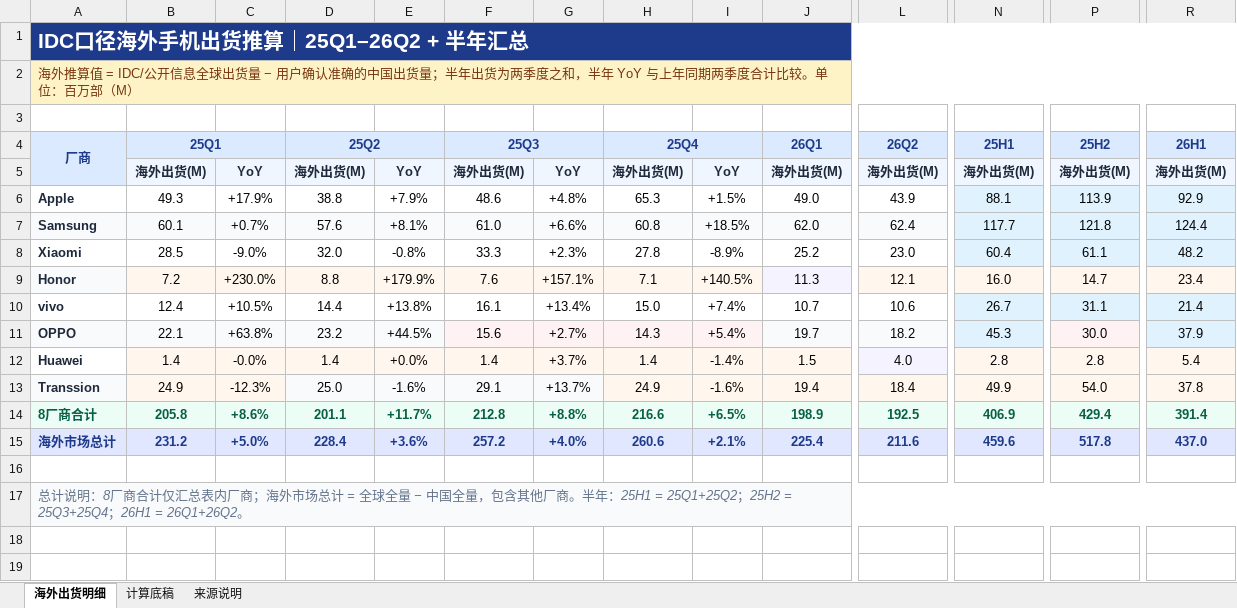
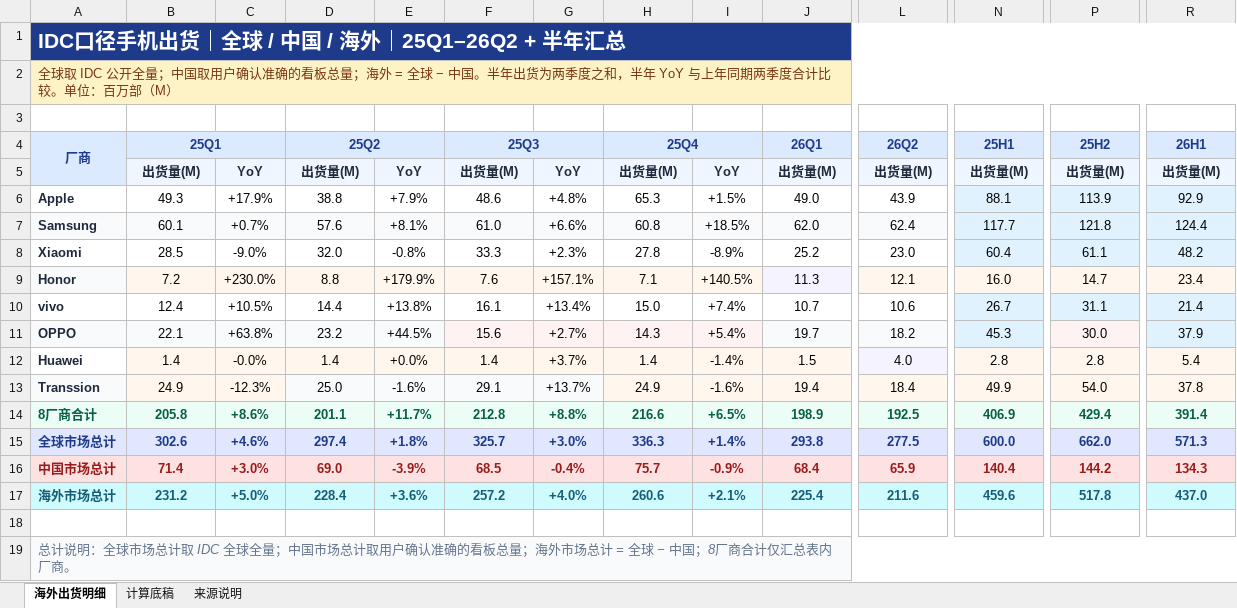
Before and after one commit to ruoxipei/idc-dashboard, an Excel workbook: downloads/IDC海外手机出货_25Q1-26Q2.xlsx, sheet 海外出货明细, drawn as a sheet; only a part is shown, gaps mark what is left out; values as stored, in another font and other column widths than the file's, no borders; addresses are those after the commit; rows hold the shown columns only; the diff covers the shown part only; the diff names each change by its address in the sheet, - before the commit and + after, or states it on an @@ line.

```diff
--- a/downloads/IDC海外手机出货_25Q1-26Q2.xlsx (sheet 海外出货明细)
+++ b/downloads/IDC海外手机出货_25Q1-26Q2.xlsx (sheet 海外出货明细)
-A1: IDC口径海外手机出货推算｜25Q1–26Q2 + 半年汇总
+A1: IDC口径手机出货｜全球 / 中国 / 海外｜25Q1–26Q2 + 半年汇总
-A2: 海外推算值 = IDC/公开信息全球出货量 − 用户确认准确的中国出货量；半年出货…
+A2: 全球取 IDC 公开全量；中国取用户确认准确的看板总量；海外 = 全球 − 中国。半年出货…
-B5: 海外出货(M)
+B5: 出货量(M)
-D5: 海外出货(M)
+D5: 出货量(M)
-F5: 海外出货(M)
+F5: 出货量(M)
-H5: 海外出货(M)
+H5: 出货量(M)
-J5: 海外出货(M)
+J5: 出货量(M)
-L5: 海外出货(M)
+L5: 出货量(M)
-N5: 海外出货(M)
+N5: 出货量(M)
-P5: 海外出货(M)
+P5: 出货量(M)
-R5: 海外出货(M)
+R5: 出货量(M)
+row 15: 全球市场总计 | 302.6 | +4.6% | 297.4 | +1.8% | 325.7 | +3.0% | 336.3 | +1.4% | 293.8 | 277.5 | 600.0 | 662.0 | 571.3
+row 16: 中国市场总计 | 71.4 | +3.0% | 69.0 | -3.9% | 68.5 | -0.4% | 75.7 | -0.9% | 68.4 | 65.9 | 140.4 | 144.2 | 134.3
-A17:R17 text colour: #1E3A8A
+A17:R17 text colour: #155E75
-A19: …计说明：8厂商合计仅汇总表内厂商；海外市场总计 = 全球全量 − 中国全量，包含其他厂商。半年：25H1 = 25Q1+25Q2；25H2 = 25Q3+25Q4；26H1 = 26Q1+26Q2。
+A19: …计说明：全球市场总计取 IDC 全球全量；中国市场总计取用户确认准确的看板总量；海外市场总计 = 全球 − 中国；8厂商合计仅汇总表内厂商。
```
Also changed, not shown: cell formats elsewhere in this sheet, formulas that keep their value, 2 other files.
